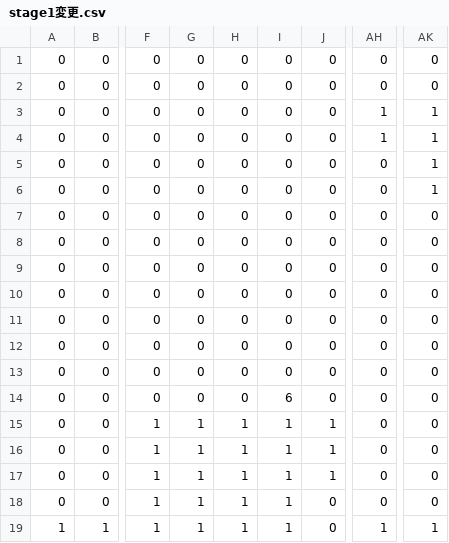
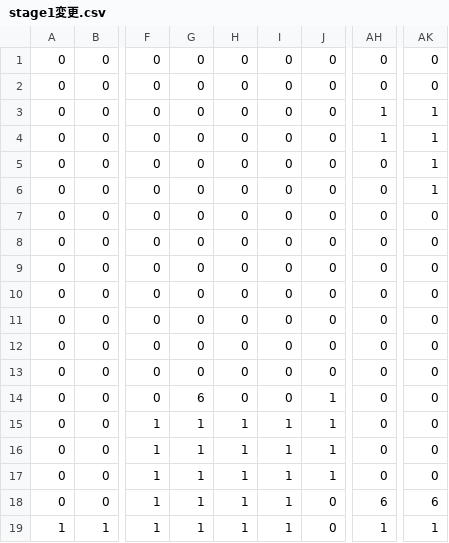
Before and after one commit to fuzisann/orochi, a CSV file: スターチェリー/stage1変更.csv, drawn as a sheet; only a part is shown, gaps mark what is left out; the diff names each change by its address in the sheet, - before the commit and + after, or states it on an @@ line.

Commit message:
4/17河合変更

```diff
--- a/スターチェリー/stage1変更.csv
+++ b/スターチェリー/stage1変更.csv
-G14: 0
+G14: 6
-I14: 6
+I14: 0
-J14: 0
+J14: 1
-AH18: 0
+AH18: 6
-AK18: 0
+AK18: 6
```
